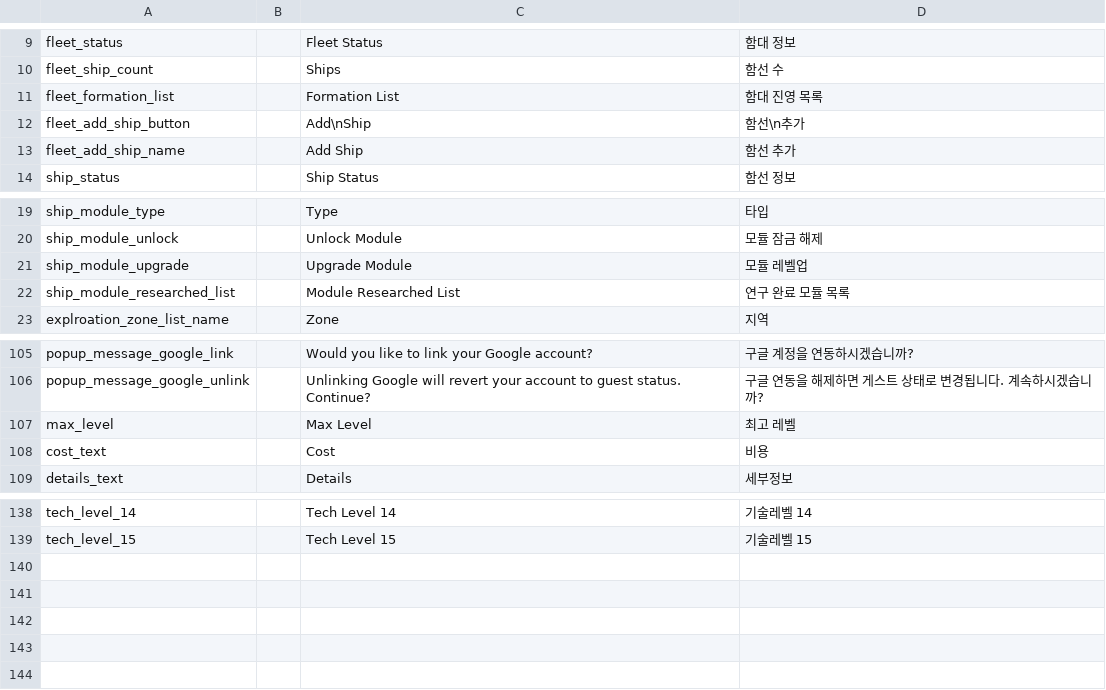
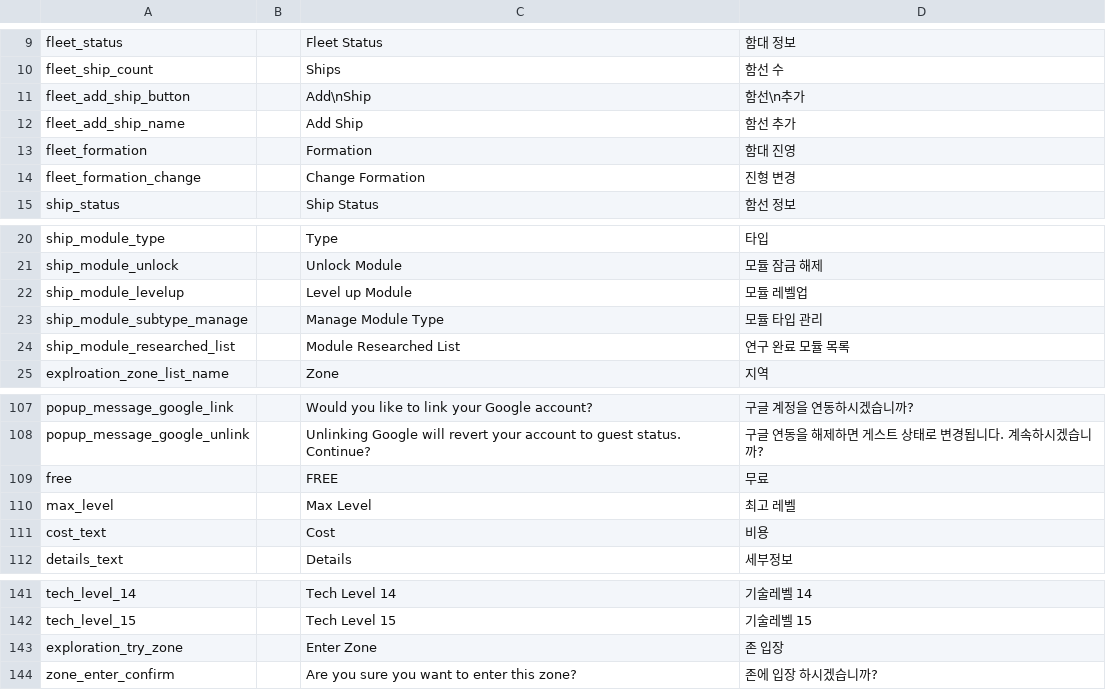
Before and after one commit to gsyan/thefirst_client_unity, a CSV file: Assets/Resources/Localization/csv/UI.csv, drawn as a sheet; only a part is shown, gaps mark what is left out.

```diff
--- a/Assets/Resources/Localization/csv/UI.csv
+++ b/Assets/Resources/Localization/csv/UI.csv
@@ -10,5 +10,6 @@ fleet_status,,Fleet Status,함대 정보
 fleet_ship_count,,Ships,함선 수
-fleet_formation_list,,Formation List,함대 진영 목록
 fleet_add_ship_button,,Add\nShip,함선\n추가
 fleet_add_ship_name,,Add Ship,함선 추가
+fleet_formation,,Formation,함대 진영
+fleet_formation_change,,Change Formation,진형 변경
 ship_status,,Ship Status,함선 정보
@@ -20,3 +21,4 @@ ship_module_type,,Type,타입
 ship_module_unlock,,Unlock Module,모듈 잠금 해제
-ship_module_upgrade,,Upgrade Module,모듈 레벨업
+ship_module_levelup,,Level up Module,모듈 레벨업
+ship_module_subtype_manage,,Manage Module Type,모듈 타입 관리
 ship_module_researched_list,,Module Researched List,연구 완료 모듈 목록
@@ -106,2 +108,3 @@ popup_message_google_link,,Would you like to link your Google account?,구글
 popup_message_google_unlink,,Unlinking Google will revert your account to guest status. Continue?,구글 연동을 해제하면 게스트 상태로 변경됩니다. 계속하시겠습니까?
+free,,FREE,무료
 max_level,,Max Level,최고 레벨
@@ -139 +142,3 @@ tech_level_14,,Tech Level 14,기술레벨 14
 tech_level_15,,Tech Level 15,기술레벨 15
+exploration_try_zone,,Enter Zone,존 입장
+zone_enter_confirm,,Are you sure you want to enter this zone?,존에 입장 하시겠습니까?
```
Also changed, not shown: 57 other files.
